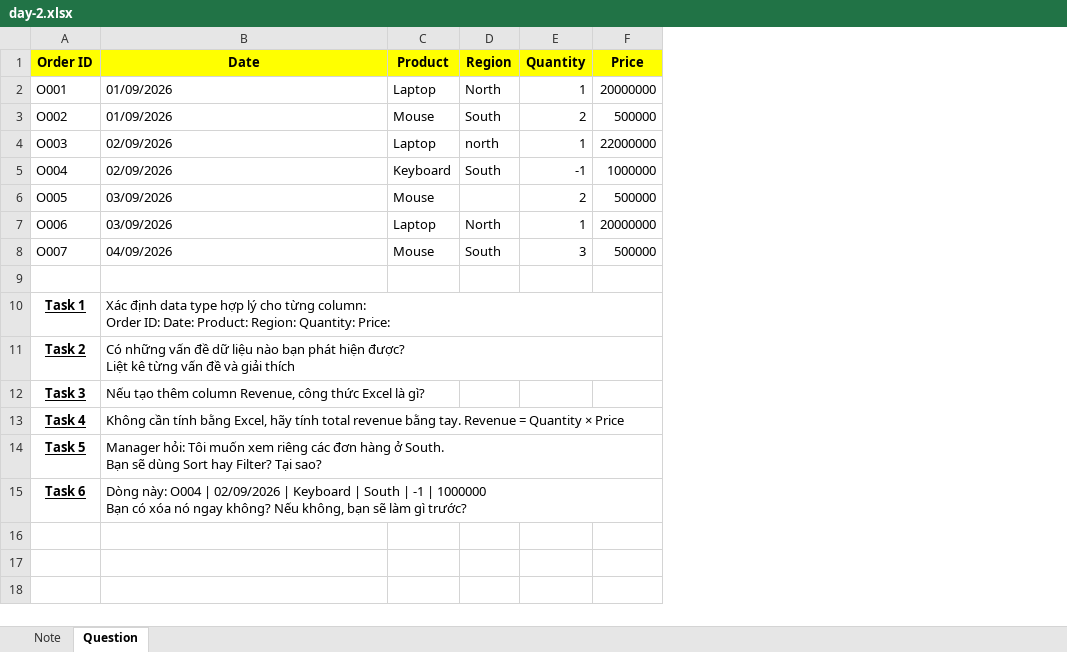
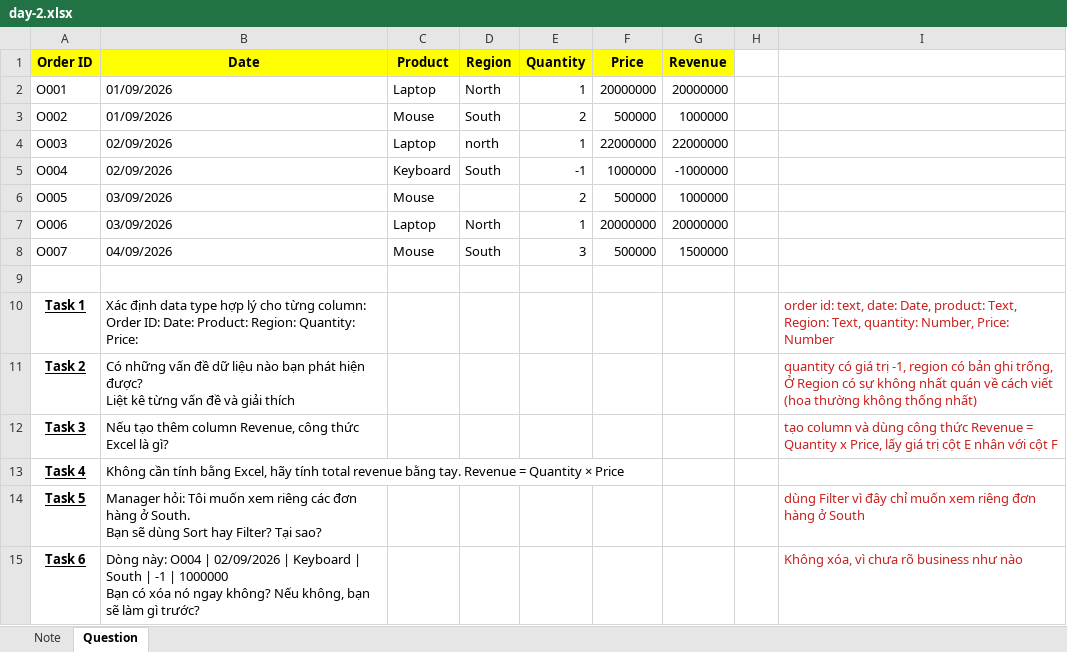
Before and after one commit to anh0701/DA, an Excel workbook: day-2/day-2.xlsx, sheet Question, drawn as a sheet; values as stored, in another font and other column widths than the file's, no borders; the diff names each change by its address in the sheet, - before the commit and + after, or states it on an @@ line.

```diff
--- a/day-2/day-2.xlsx (sheet Question)
+++ b/day-2/day-2.xlsx (sheet Question)
+column G (Revenue), rows 2-8: 20000000 | 1000000 | 22000000 | -1000000 | 1000000 | 20000000 | 1500000
+column H, empty
+column I, rows 10-15: order id: text, date: Date, product: Text, Region: Text, quantity: Number, Price: Number | quantity có giá trị -1, region có bản ghi trống, Ở Region có sự không nhất quán về cách viết (hoa thường không thống nhất) | tạo column và dùng công thức Revenue = Quantity x Price, lấy giá trị cột E nhân với cột F |  | dùng Filter vì đây chỉ muốn xem riêng đơn hàng ở South | Không xóa, vì chưa rõ business như nào
```
Also changed, not shown: 1 other file.
